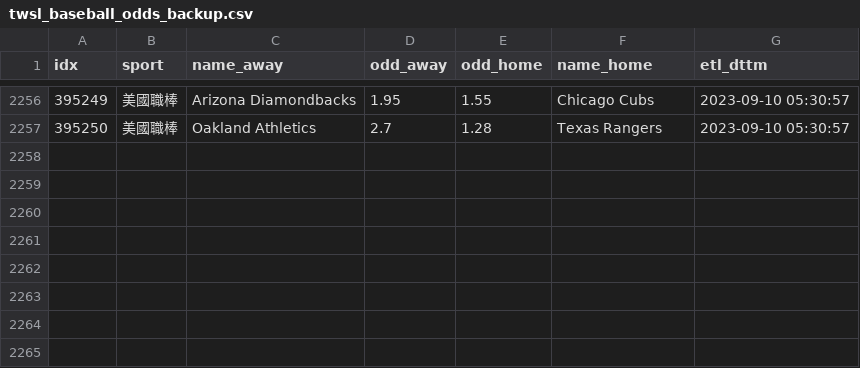
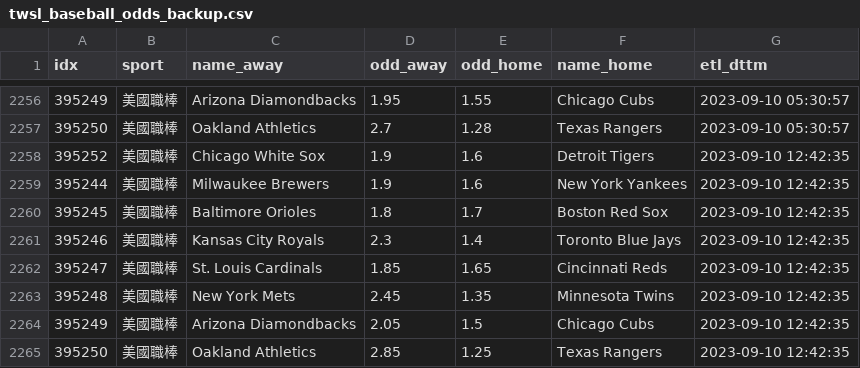
Before and after one commit to achilles0926/tw_sport_lottery, a CSV file: twsl_baseball_odds_backup.csv, drawn as a sheet; only a part is shown, gaps mark what is left out.

```diff
--- a/twsl_baseball_odds_backup.csv
+++ b/twsl_baseball_odds_backup.csv
@@ -2257 +2257,9 @@
 395250,美國職棒,Oakland Athletics,2.7,1.28,Texas Rangers,2023-09-10 05:30:57
+395252,美國職棒,Chicago White Sox,1.9,1.6,Detroit Tigers,2023-09-10 12:42:35
+395244,美國職棒,Milwaukee Brewers,1.9,1.6,New York Yankees,2023-09-10 12:42:35
+395245,美國職棒,Baltimore Orioles,1.8,1.7,Boston Red Sox,2023-09-10 12:42:35
+395246,美國職棒,Kansas City Royals,2.3,1.4,Toronto Blue Jays,2023-09-10 12:42:35
+395247,美國職棒,St. Louis Cardinals,1.85,1.65,Cincinnati Reds,2023-09-10 12:42:35
+395248,美國職棒,New York Mets,2.45,1.35,Minnesota Twins,2023-09-10 12:42:35
+395249,美國職棒,Arizona Diamondbacks,2.05,1.5,Chicago Cubs,2023-09-10 12:42:35
+395250,美國職棒,Oakland Athletics,2.85,1.25,Texas Rangers,2023-09-10 12:42:35
```
Also changed, not shown: twsl_baseball_odds_base.csv, twsl_baseball_odds_new.csv.
